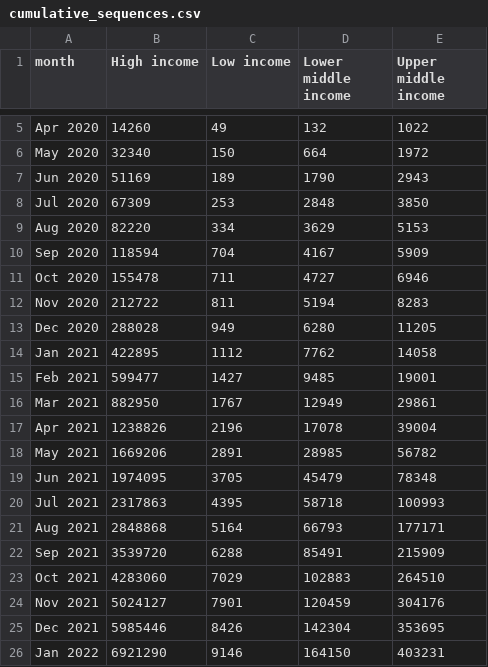
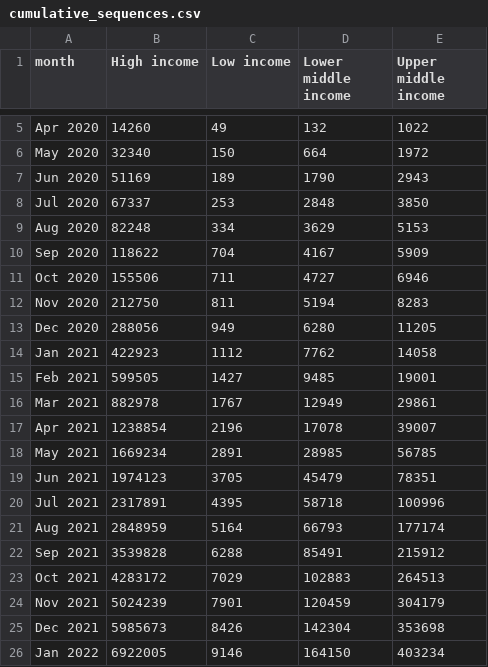
Before and after one commit to PandemicPreventionInstitute/ppi-output, a CSV file: timeseries/cumulative_sequences.csv, drawn as a sheet; only a part is shown, gaps mark what is left out; the diff covers the shown part only.

```diff
--- a/timeseries/cumulative_sequences.csv
+++ b/timeseries/cumulative_sequences.csv
@@ -7,20 +7,20 @@ May 2020,32340,150,664,1972
 Jun 2020,51169,189,1790,2943
-Jul 2020,67309,253,2848,3850
-Aug 2020,82220,334,3629,5153
-Sep 2020,118594,704,4167,5909
-Oct 2020,155478,711,4727,6946
-Nov 2020,212722,811,5194,8283
-Dec 2020,288028,949,6280,11205
-Jan 2021,422895,1112,7762,14058
-Feb 2021,599477,1427,9485,19001
-Mar 2021,882950,1767,12949,29861
-Apr 2021,1238826,2196,17078,39004
-May 2021,1669206,2891,28985,56782
-Jun 2021,1974095,3705,45479,78348
-Jul 2021,2317863,4395,58718,100993
-Aug 2021,2848868,5164,66793,177171
-Sep 2021,3539720,6288,85491,215909
-Oct 2021,4283060,7029,102883,264510
-Nov 2021,5024127,7901,120459,304176
-Dec 2021,5985446,8426,142304,353695
-Jan 2022,6921290,9146,164150,403231
+Jul 2020,67337,253,2848,3850
+Aug 2020,82248,334,3629,5153
+Sep 2020,118622,704,4167,5909
+Oct 2020,155506,711,4727,6946
+Nov 2020,212750,811,5194,8283
+Dec 2020,288056,949,6280,11205
+Jan 2021,422923,1112,7762,14058
+Feb 2021,599505,1427,9485,19001
+Mar 2021,882978,1767,12949,29861
+Apr 2021,1238854,2196,17078,39007
+May 2021,1669234,2891,28985,56785
+Jun 2021,1974123,3705,45479,78351
+Jul 2021,2317891,4395,58718,100996
+Aug 2021,2848959,5164,66793,177174
+Sep 2021,3539828,6288,85491,215912
+Oct 2021,4283172,7029,102883,264513
+Nov 2021,5024239,7901,120459,304179
+Dec 2021,5985673,8426,142304,353698
+Jan 2022,6922005,9146,164150,403234
```
Also changed, not shown: 1 added row and 24 edited cells elsewhere in this file, timeseries/sequences_by_month.csv, timeseries/sequencing_archetypes.csv, 4 other files.
